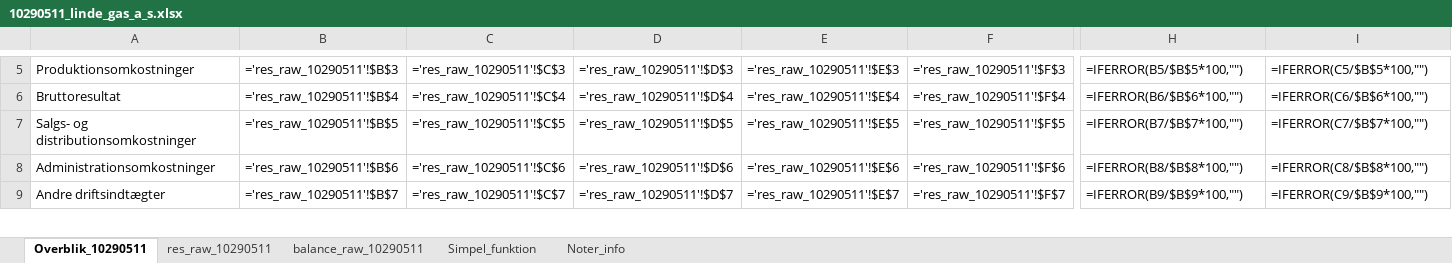
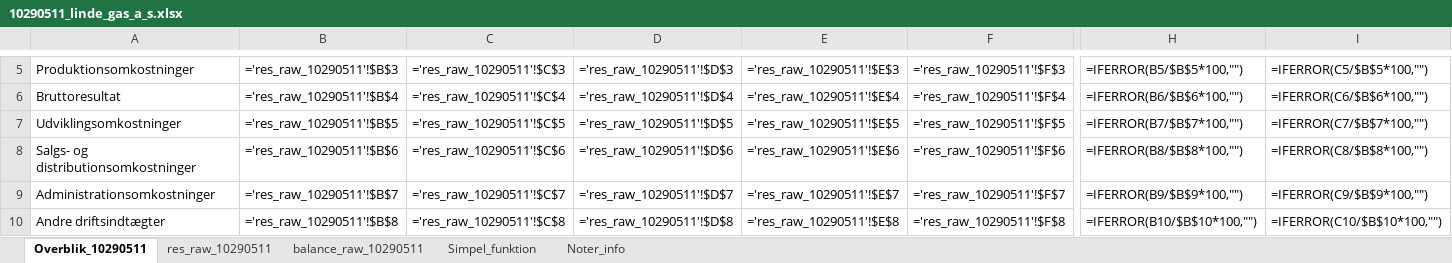
Before and after one commit to regnskaberdk/regnskaberdk.github.io, an Excel workbook: filer_2/10290511_linde_gas_a_s.xlsx, sheet Overblik_10290511, drawn as a sheet; only a part is shown, gaps mark what is left out; values as stored, in another font and other column widths than the file's, no cell formats; formulas without a stored value are shown as written; addresses are those after the commit; rows hold the shown columns only; the diff covers the shown part only; the diff names each change by its address in the sheet, - before the commit and + after, or states it on an @@ line.

```diff
--- a/filer_2/10290511_linde_gas_a_s.xlsx (sheet Overblik_10290511)
+++ b/filer_2/10290511_linde_gas_a_s.xlsx (sheet Overblik_10290511)
+row 7: Udviklingsomkostninger | ='res_raw_10290511'!$B$5 | ='res_raw_10290511'!$C$5 | ='res_raw_10290511'!$D$5 | ='res_raw_10290511'!$E$5 | ='res_raw_10290511'!$F$5 | =IFERROR(B7/$B$7*100,"") | =IFERROR(C7/$B$7*100,"")
-B8: ='res_raw_10290511'!$B$5
+B8: ='res_raw_10290511'!$B$6
-C8: ='res_raw_10290511'!$C$5
+C8: ='res_raw_10290511'!$C$6
-D8: ='res_raw_10290511'!$D$5
+D8: ='res_raw_10290511'!$D$6
-E8: ='res_raw_10290511'!$E$5
+E8: ='res_raw_10290511'!$E$6
-F8: ='res_raw_10290511'!$F$5
+F8: ='res_raw_10290511'!$F$6
-H8: =IFERROR(B7/$B$7*100,"")
+H8: =IFERROR(B8/$B$8*100,"")
-I8: =IFERROR(C7/$B$7*100,"")
+I8: =IFERROR(C8/$B$8*100,"")
-B9: ='res_raw_10290511'!$B$6
+B9: ='res_raw_10290511'!$B$7
-C9: ='res_raw_10290511'!$C$6
+C9: ='res_raw_10290511'!$C$7
-D9: ='res_raw_10290511'!$D$6
+D9: ='res_raw_10290511'!$D$7
-E9: ='res_raw_10290511'!$E$6
+E9: ='res_raw_10290511'!$E$7
-F9: ='res_raw_10290511'!$F$6
+F9: ='res_raw_10290511'!$F$7
-H9: =IFERROR(B8/$B$8*100,"")
+H9: =IFERROR(B9/$B$9*100,"")
-I9: =IFERROR(C8/$B$8*100,"")
+I9: =IFERROR(C9/$B$9*100,"")
-B10: ='res_raw_10290511'!$B$7
+B10: ='res_raw_10290511'!$B$8
-C10: ='res_raw_10290511'!$C$7
+C10: ='res_raw_10290511'!$C$8
-D10: ='res_raw_10290511'!$D$7
+D10: ='res_raw_10290511'!$D$8
-E10: ='res_raw_10290511'!$E$7
+E10: ='res_raw_10290511'!$E$8
-F10: ='res_raw_10290511'!$F$7
+F10: ='res_raw_10290511'!$F$8
-H10: =IFERROR(B9/$B$9*100,"")
+H10: =IFERROR(B10/$B$10*100,"")
-I10: =IFERROR(C9/$B$9*100,"")
+I10: =IFERROR(C10/$B$10*100,"")
```
Also changed, not shown: 424 edited cells elsewhere in this sheet, sheet Simpel_funktion, sheet res_raw_10290511, cell formats, filer_2/17990977_kosan_gas_a_s.xlsx, filer_2/32441483_hatting_a_s.xlsx, 54 other files.
